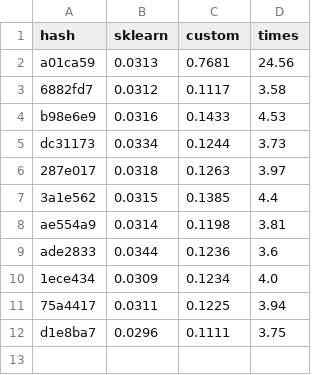
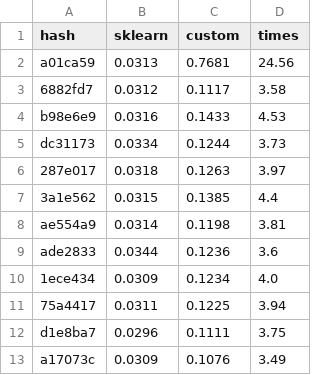
Before and after one commit to pyrogn/cnt_vec, a CSV file: stats.csv, drawn as a sheet.

```diff
--- a/stats.csv
+++ b/stats.csv
@@ -12 +12,2 @@ ade2833;0.0344;0.1236;3.6
 d1e8ba7;0.0296;0.1111;3.75
+a17073c;0.0309;0.1076;3.49
```
Also changed, not shown: 1 other file.
